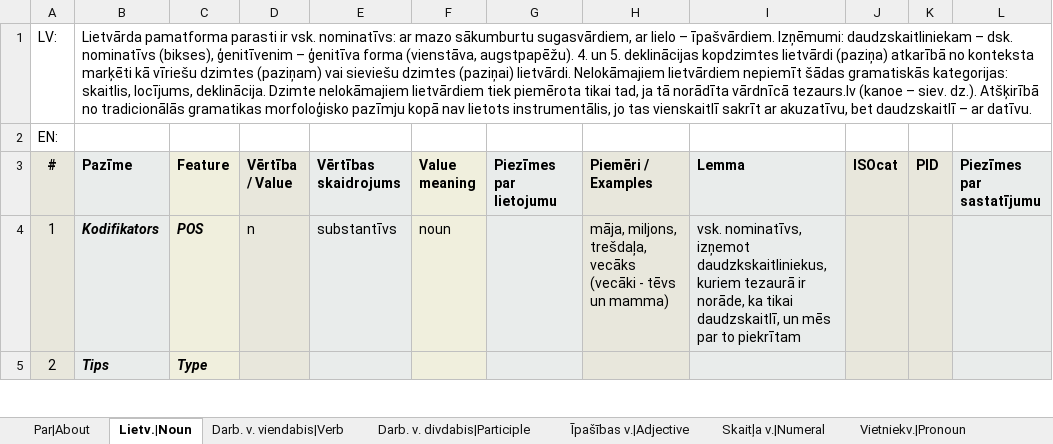
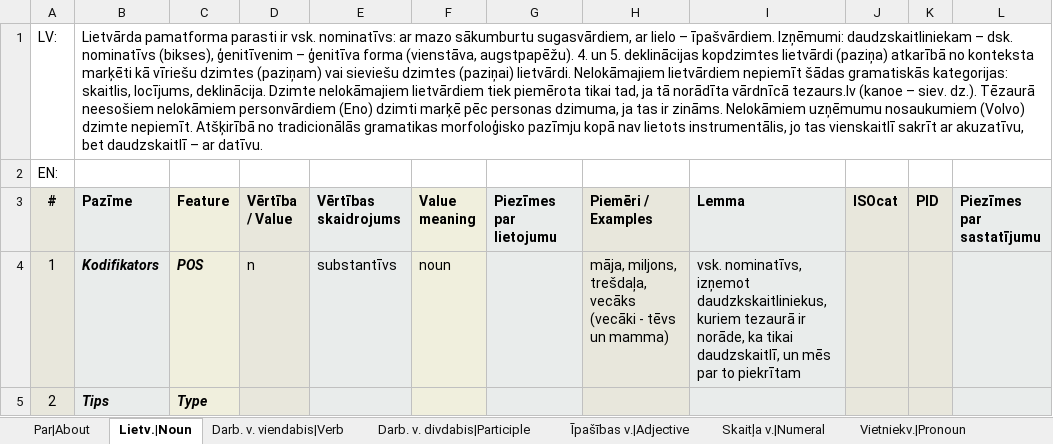
Before and after one commit to PeterisP/LVTagger, an Excel workbook: docs/SemTi-Kamols_morphotags.xlsx, sheet Lietv.|Noun, drawn as a sheet; only a part is shown; values as stored, in another font and other column widths than the file's, no borders; the diff names each change by its address in the sheet, - before the commit and + after, or states it on an @@ line.

```diff
--- a/docs/SemTi-Kamols_morphotags.xlsx (sheet Lietv.|Noun)
+++ b/docs/SemTi-Kamols_morphotags.xlsx (sheet Lietv.|Noun)
-B1 (Pazīme): …siev. dz.). Atšķirībā no…
+B1 (Pazīme): …siev. dz.). Tēzaurā neesošiem nelokāmiem personvārdiem (Eno) dzimti marķē pēc personas dzimuma, ja tas ir zināms. Nelokāmiem uzņēmumu nosaukumiem (Volvo) dzimte nepiemīt. Atšķirībā no…
```
Also changed, not shown: 6 other files.
